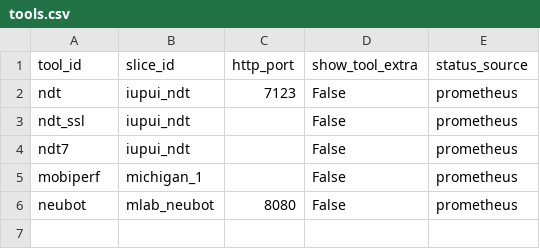
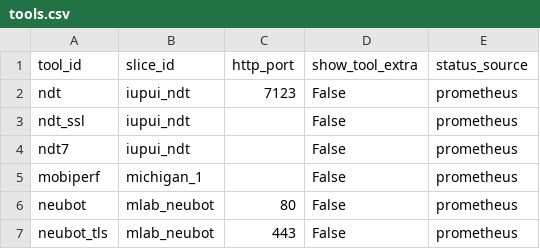
Before and after one commit to m-lab/mlab-ns, a CSV file: server/mlabns/conf/tools.csv, drawn as a sheet.

Commit message:
Adds Tool neubot_tls[_ipv6] (#213)
* Adds flat hostname support to neubot_tls Tool hostnames. Resolves #211.

* Adds new tool neubot_tls.

* Adds two new Tools for mlab-ns to query: neubot_tls and neubot_tls_ipv6.

* Undoes some yapf formatting that was breaking the Travis build.

* Adds a newline in one file to make yapf happy.

```diff
--- a/server/mlabns/conf/tools.csv
+++ b/server/mlabns/conf/tools.csv
@@ -5,2 +5,3 @@ ndt7,iupui_ndt,,False,prometheus
 mobiperf,michigan_1,,False,prometheus
-neubot,mlab_neubot,8080,False,prometheus
+neubot,mlab_neubot,80,False,prometheus
+neubot_tls,mlab_neubot,443,False,prometheus
```
Also changed, not shown: 2 other files.
